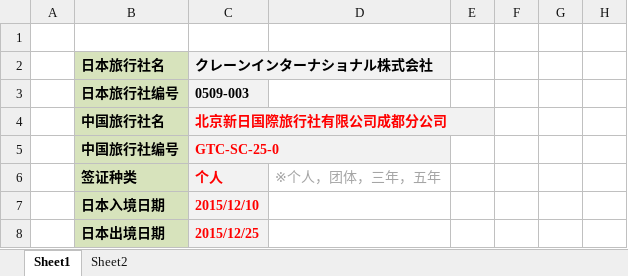
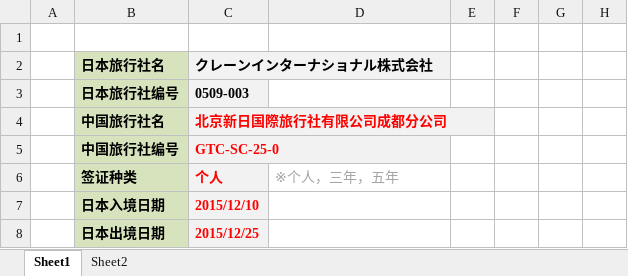
Before and after one commit to leetenki/jcic, an Excel workbook: public/individual_jcic.xlsx, sheet Sheet1, drawn as a sheet; only a part is shown; values as stored, in another font and other column widths than the file's, no borders; charts and pictures not drawn; the diff names each change by its address in the sheet, - before the commit and + after, or states it on an @@ line.

```diff
--- a/public/individual_jcic.xlsx (sheet Sheet1)
+++ b/public/individual_jcic.xlsx (sheet Sheet1)
-D6: ※个人，团体，三年，五年
+D6: ※个人，三年，五年
```
Also changed, not shown: public/group_jcic.xlsx, public/group_jki.xlsx, 10 other files.
